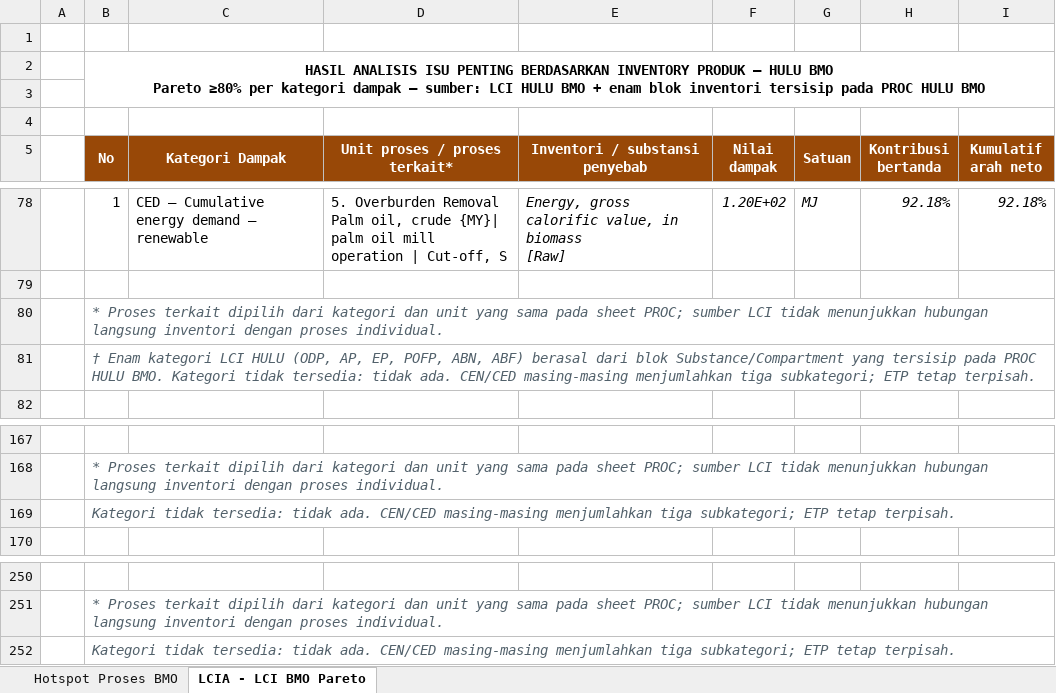
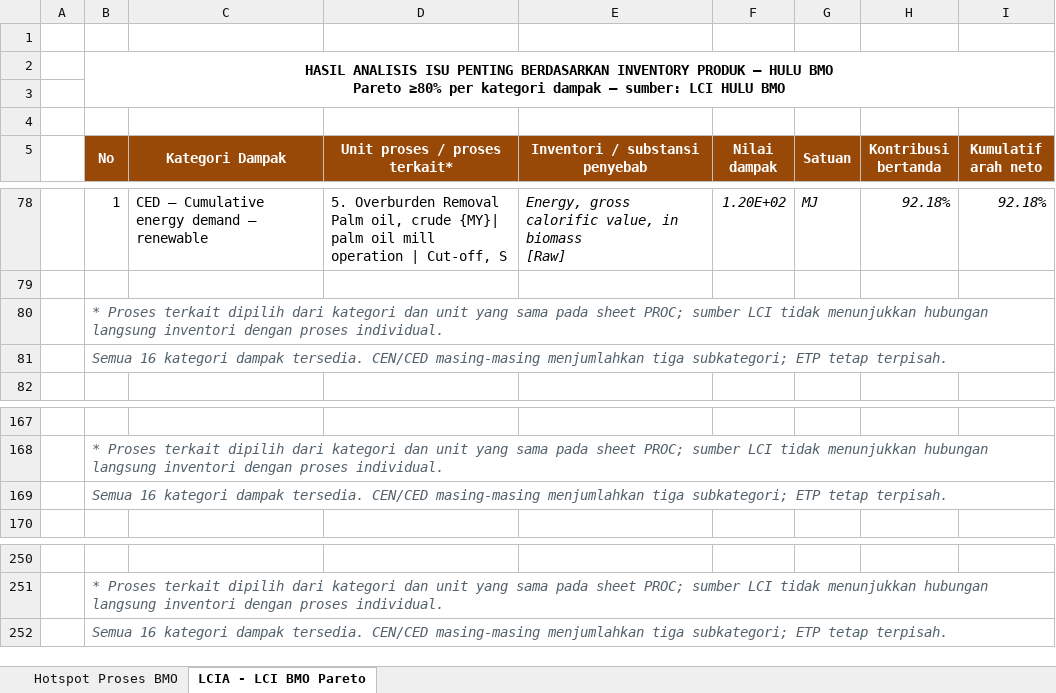
Before and after one commit to jasunka-consultingcodex/codex-LCA, an Excel workbook: Rekap_Pareto_BMO.xlsx, sheet LCIA - LCI BMO Pareto, drawn as a sheet; only a part is shown, gaps mark what is left out; values as stored, in another font and other column widths than the file's, no borders; the diff covers the shown part only; the diff names each change by its address in the sheet, - before the commit and + after, or states it on an @@ line.

Commit message:
Refresh BMO Pareto recap from corrected HULU source

```diff
--- a/Rekap_Pareto_BMO.xlsx (sheet LCIA - LCI BMO Pareto)
+++ b/Rekap_Pareto_BMO.xlsx (sheet LCIA - LCI BMO Pareto)
-B2 (No): …HULU BMO + enam blok inventori tersisip pada PROC HULU BMO
+B2 (No): …HULU BMO
-B81 (No): † Enam kategori LCI HULU (ODP, AP, EP, POFP, ABN, ABF) berasal dari blok Substance/Compartment yang tersisip pada PROC HULU BMO. Kategori tidak tersedia: tidak ada. CEN/CED masing-masing…
+B81 (No): Semua 16 kategori dampak tersedia. CEN/CED masing-masing…
-B169 (No): Kategori tidak tersedia: tidak ada. CEN/CED masing-masing…
+B169 (No): Semua 16 kategori dampak tersedia. CEN/CED masing-masing…
-B252 (No): Kategori tidak tersedia: tidak ada. CEN/CED masing-masing…
+B252 (No): Semua 16 kategori dampak tersedia. CEN/CED masing-masing…
```
Also changed, not shown: 48 edited cells elsewhere in this sheet, sheet Hotspot Proses BMO, 3 other files.
